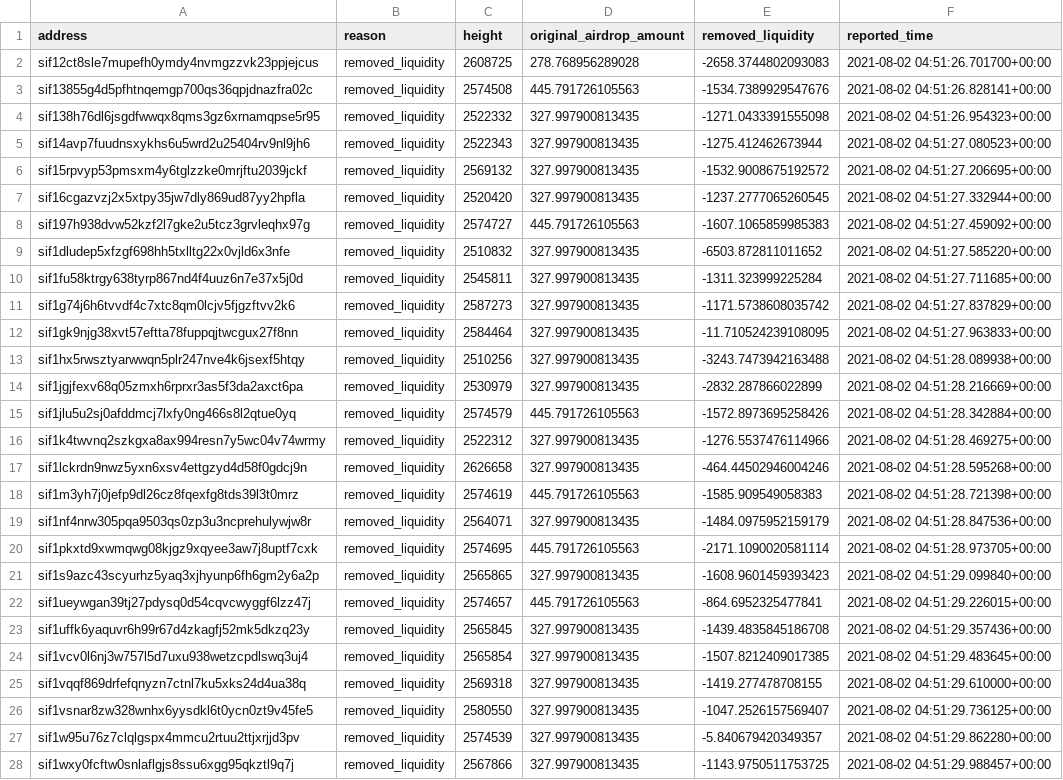
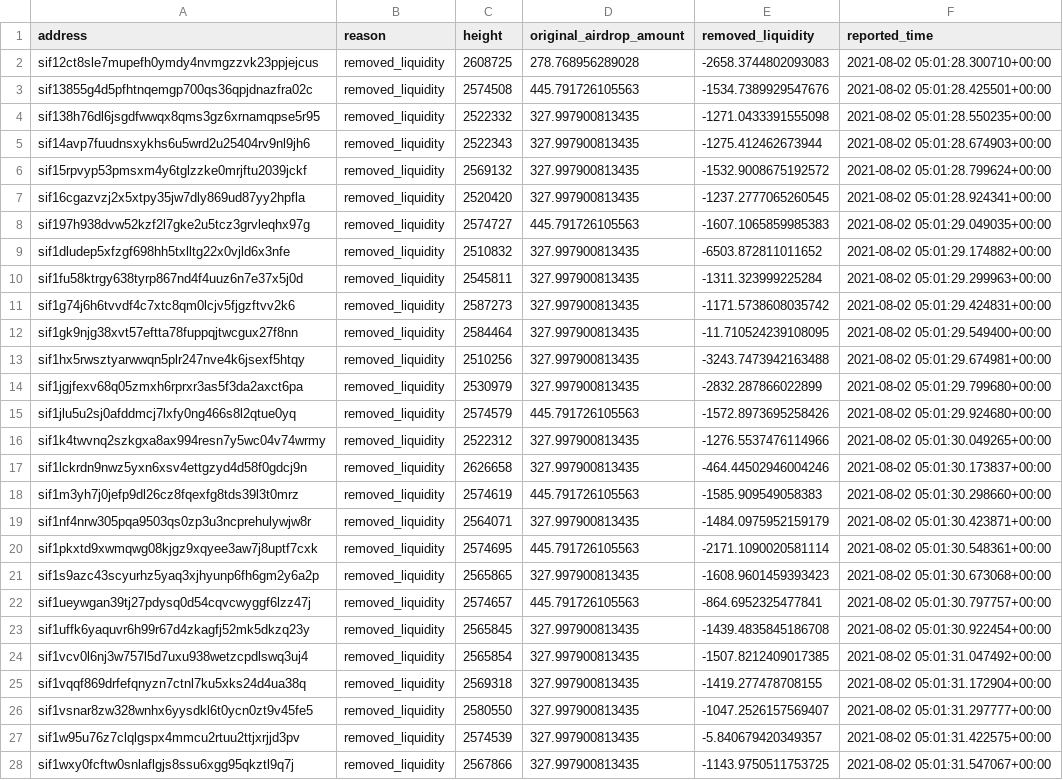
Before and after one commit to Sifchain/airdrop, a CSV file: extracts/permanently_dq_removed_liquidity.csv, drawn as a sheet; only a part is shown; the diff covers the shown part only; the diff names each change by its address in the sheet, - before the commit and + after, or states it on an @@ line.

```diff
--- a/extracts/permanently_dq_removed_liquidity.csv
+++ b/extracts/permanently_dq_removed_liquidity.csv
-F2 (reported_time): 2021-08-02 04:51:26.701700+00:00
+F2 (reported_time): 2021-08-02 05:01:28.300710+00:00
-F3 (reported_time): 2021-08-02 04:51:26.828141+00:00
+F3 (reported_time): 2021-08-02 05:01:28.425501+00:00
-F4 (reported_time): 2021-08-02 04:51:26.954323+00:00
+F4 (reported_time): 2021-08-02 05:01:28.550235+00:00
-F5 (reported_time): 2021-08-02 04:51:27.080523+00:00
+F5 (reported_time): 2021-08-02 05:01:28.674903+00:00
-F6 (reported_time): 2021-08-02 04:51:27.206695+00:00
+F6 (reported_time): 2021-08-02 05:01:28.799624+00:00
-F7 (reported_time): 2021-08-02 04:51:27.332944+00:00
+F7 (reported_time): 2021-08-02 05:01:28.924341+00:00
-F8 (reported_time): 2021-08-02 04:51:27.459092+00:00
+F8 (reported_time): 2021-08-02 05:01:29.049035+00:00
-F9 (reported_time): 2021-08-02 04:51:27.585220+00:00
+F9 (reported_time): 2021-08-02 05:01:29.174882+00:00
-F10 (reported_time): 2021-08-02 04:51:27.711685+00:00
+F10 (reported_time): 2021-08-02 05:01:29.299963+00:00
-F11 (reported_time): 2021-08-02 04:51:27.837829+00:00
+F11 (reported_time): 2021-08-02 05:01:29.424831+00:00
-F12 (reported_time): 2021-08-02 04:51:27.963833+00:00
+F12 (reported_time): 2021-08-02 05:01:29.549400+00:00
-F13 (reported_time): 2021-08-02 04:51:28.089938+00:00
+F13 (reported_time): 2021-08-02 05:01:29.674981+00:00
-F14 (reported_time): 2021-08-02 04:51:28.216669+00:00
+F14 (reported_time): 2021-08-02 05:01:29.799680+00:00
-F15 (reported_time): 2021-08-02 04:51:28.342884+00:00
+F15 (reported_time): 2021-08-02 05:01:29.924680+00:00
-F16 (reported_time): 2021-08-02 04:51:28.469275+00:00
+F16 (reported_time): 2021-08-02 05:01:30.049265+00:00
-F17 (reported_time): 2021-08-02 04:51:28.595268+00:00
+F17 (reported_time): 2021-08-02 05:01:30.173837+00:00
-F18 (reported_time): 2021-08-02 04:51:28.721398+00:00
+F18 (reported_time): 2021-08-02 05:01:30.298660+00:00
-F19 (reported_time): 2021-08-02 04:51:28.847536+00:00
+F19 (reported_time): 2021-08-02 05:01:30.423871+00:00
-F20 (reported_time): 2021-08-02 04:51:28.973705+00:00
+F20 (reported_time): 2021-08-02 05:01:30.548361+00:00
-F21 (reported_time): 2021-08-02 04:51:29.099840+00:00
+F21 (reported_time): 2021-08-02 05:01:30.673068+00:00
-F22 (reported_time): 2021-08-02 04:51:29.226015+00:00
+F22 (reported_time): 2021-08-02 05:01:30.797757+00:00
-F23 (reported_time): 2021-08-02 04:51:29.357436+00:00
+F23 (reported_time): 2021-08-02 05:01:30.922454+00:00
-F24 (reported_time): 2021-08-02 04:51:29.483645+00:00
+F24 (reported_time): 2021-08-02 05:01:31.047492+00:00
-F25 (reported_time): 2021-08-02 04:51:29.610000+00:00
+F25 (reported_time): 2021-08-02 05:01:31.172904+00:00
-F26 (reported_time): 2021-08-02 04:51:29.736125+00:00
+F26 (reported_time): 2021-08-02 05:01:31.297777+00:00
-F27 (reported_time): 2021-08-02 04:51:29.862280+00:00
+F27 (reported_time): 2021-08-02 05:01:31.422575+00:00
-F28 (reported_time): 2021-08-02 04:51:29.988457+00:00
+F28 (reported_time): 2021-08-02 05:01:31.547067+00:00
```
Also changed, not shown: 1 edited cell elsewhere in this file, extracts/current_not_enough.csv, extracts/current_qualified.csv, 1 other file.
